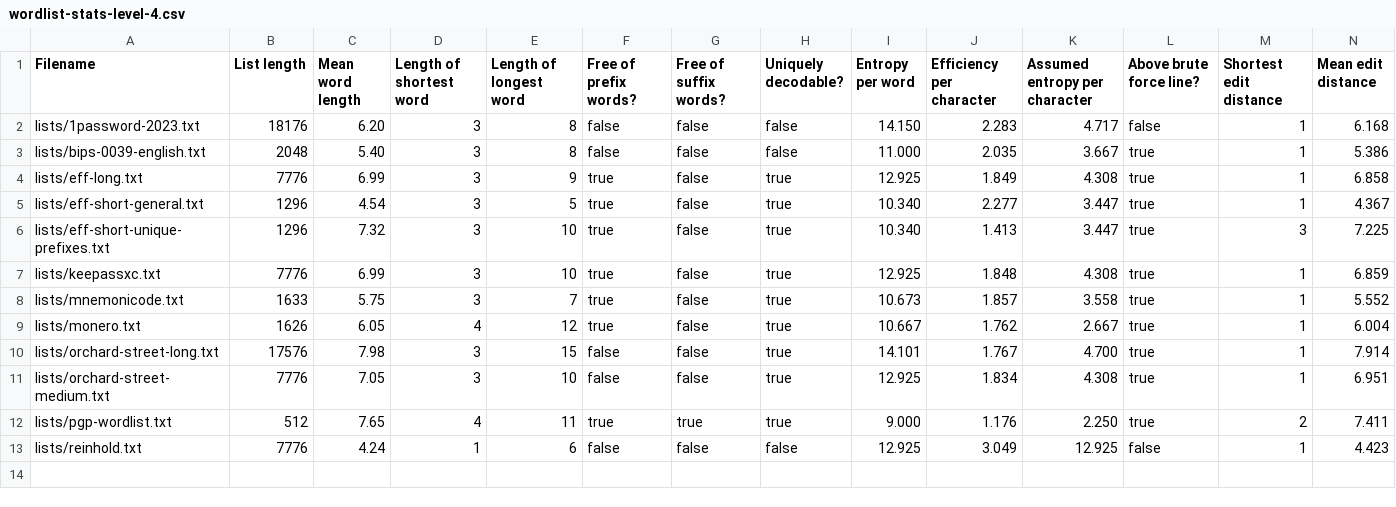
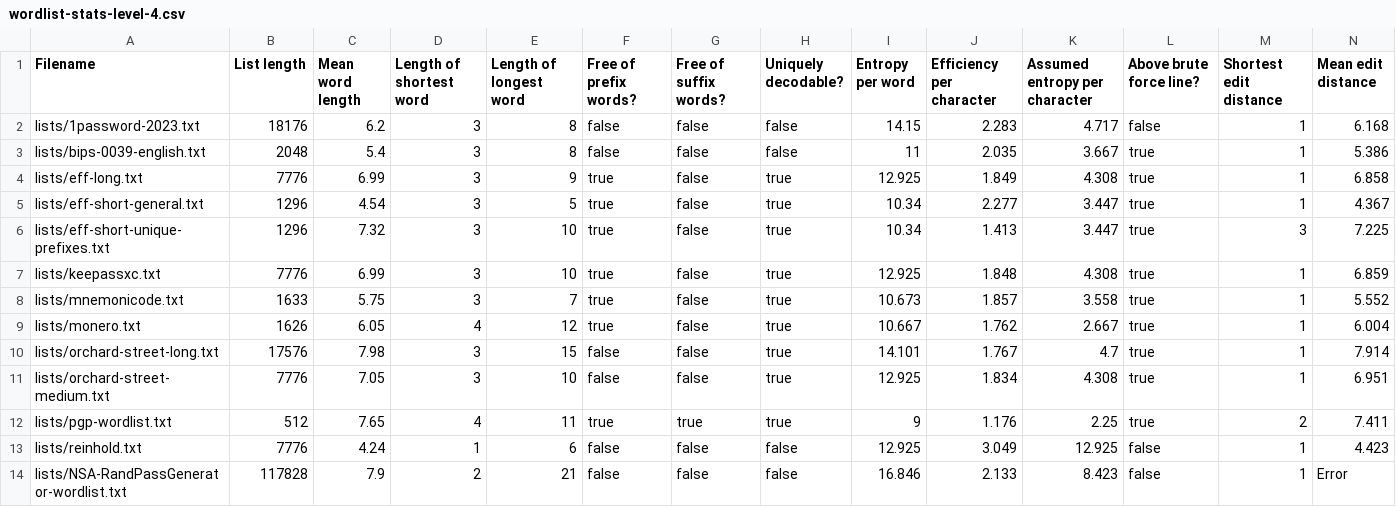
Before and after one commit to sts10/wordlist-information, a CSV file: wordlist-stats-level-4.csv, drawn as a sheet; only a part is shown; rows hold the shown columns only; the diff names each change by its address in the sheet, - before the commit and + after, or states it on an @@ line.

Commit message:
adds accurate NSA info to level 3 and 4 csvs

```diff
--- a/wordlist-stats-level-4.csv
+++ b/wordlist-stats-level-4.csv
-C2 (Mean word length): 6.20
+C2 (Mean word length): 6.2
-I2 (Entropy per word): 14.150
+I2 (Entropy per word): 14.15
-C3 (Mean word length): 5.40
+C3 (Mean word length): 5.4
-I3 (Entropy per word): 11.000
+I3 (Entropy per word): 11
-I5:I6 (Entropy per word): 10.340
+I5:I6 (Entropy per word): 10.34
-K10 (Assumed entropy per character): 4.700
+K10 (Assumed entropy per character): 4.7
-I12 (Entropy per word): 9.000
+I12 (Entropy per word): 9
-K12 (Assumed entropy per character): 2.250
+K12 (Assumed entropy per character): 2.25
+row 14: lists/NSA-RandPassGenerator-wordlist.txt | 117828 | 7.9 | 2 | 21 | false | false | false | 16.846 | 2.133 | 8.423 | false | 1 | Error
```
Also changed, not shown: wordlist-stats-level-3.csv.
